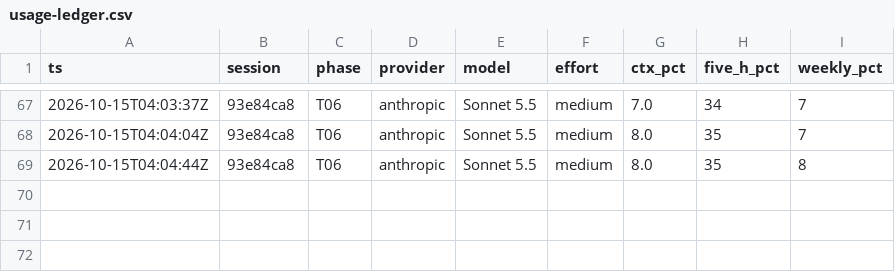
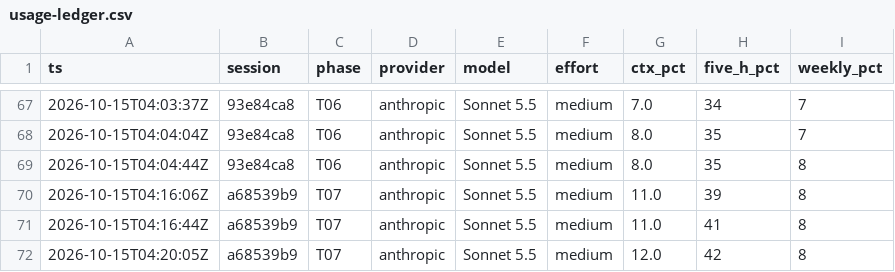
Before and after one commit to iaishikb-rgb/iphs400-mp2-cms, a CSV file: notes/usage-ledger.csv, drawn as a sheet; only a part is shown, gaps mark what is left out; the diff names each change by its address in the sheet, - before the commit and + after, or states it on an @@ line.

Commit message:
transcripts, ledger, notes

```diff
--- a/notes/usage-ledger.csv
+++ b/notes/usage-ledger.csv
+row 70: 2026-10-15T04:16:06Z | a68539b9 | T07 | anthropic | Sonnet 5.5 | medium | 11.0 | 39 | 8
+row 71: 2026-10-15T04:16:44Z | a68539b9 | T07 | anthropic | Sonnet 5.5 | medium | 11.0 | 41 | 8
+row 72: 2026-10-15T04:20:05Z | a68539b9 | T07 | anthropic | Sonnet 5.5 | medium | 12.0 | 42 | 8
```
Also changed, not shown: 2 other files.
